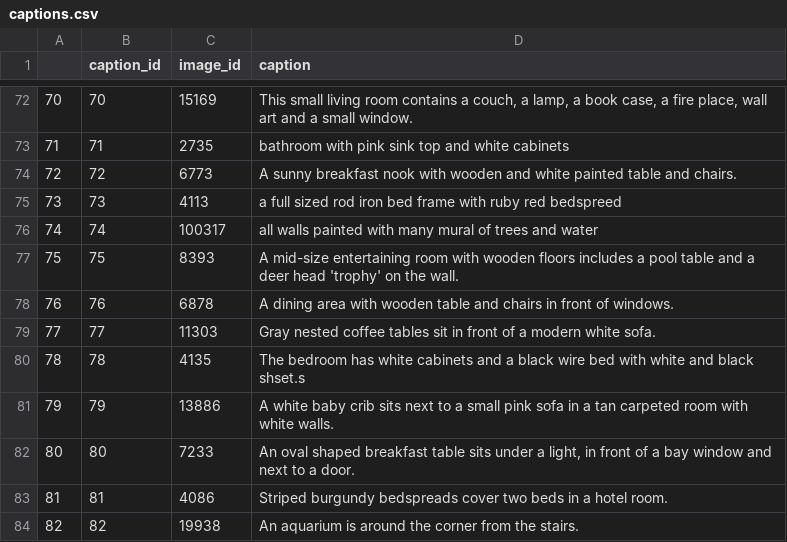
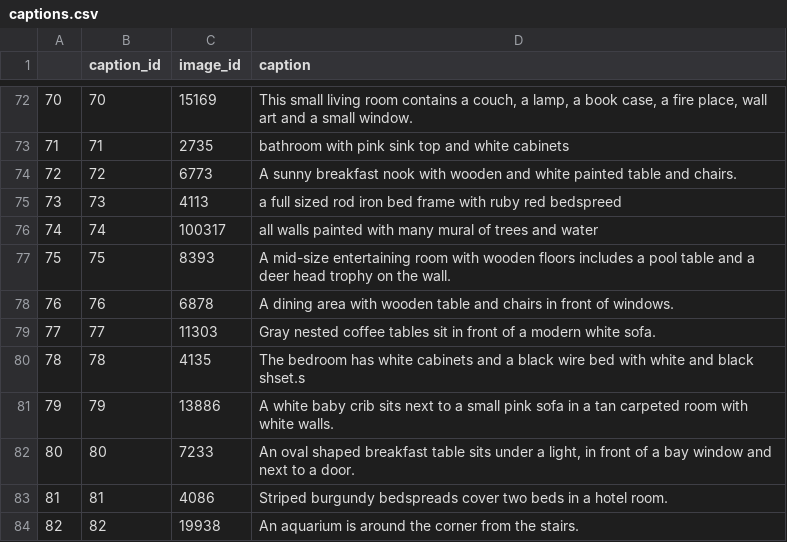
Before and after one commit to clp-research/image-description-sequences, a CSV file: data/captions.csv, drawn as a sheet; only a part is shown, gaps mark what is left out.

Commit message:
another try at fixing line 77 quotation in captions.csv

```diff
--- a/data/captions.csv
+++ b/data/captions.csv
@@ -76,3 +76,3 @@
 74	74	100317	all walls painted with many mural of trees and water
-75	75	8393	"A mid-size entertaining room with wooden floors includes a pool table and a deer head 'trophy' on the wall."
+75	75	8393	A mid-size entertaining room with wooden floors includes a pool table and a deer head trophy on the wall.
 76	76	6878	A dining area with wooden table and chairs in front of windows.
```
